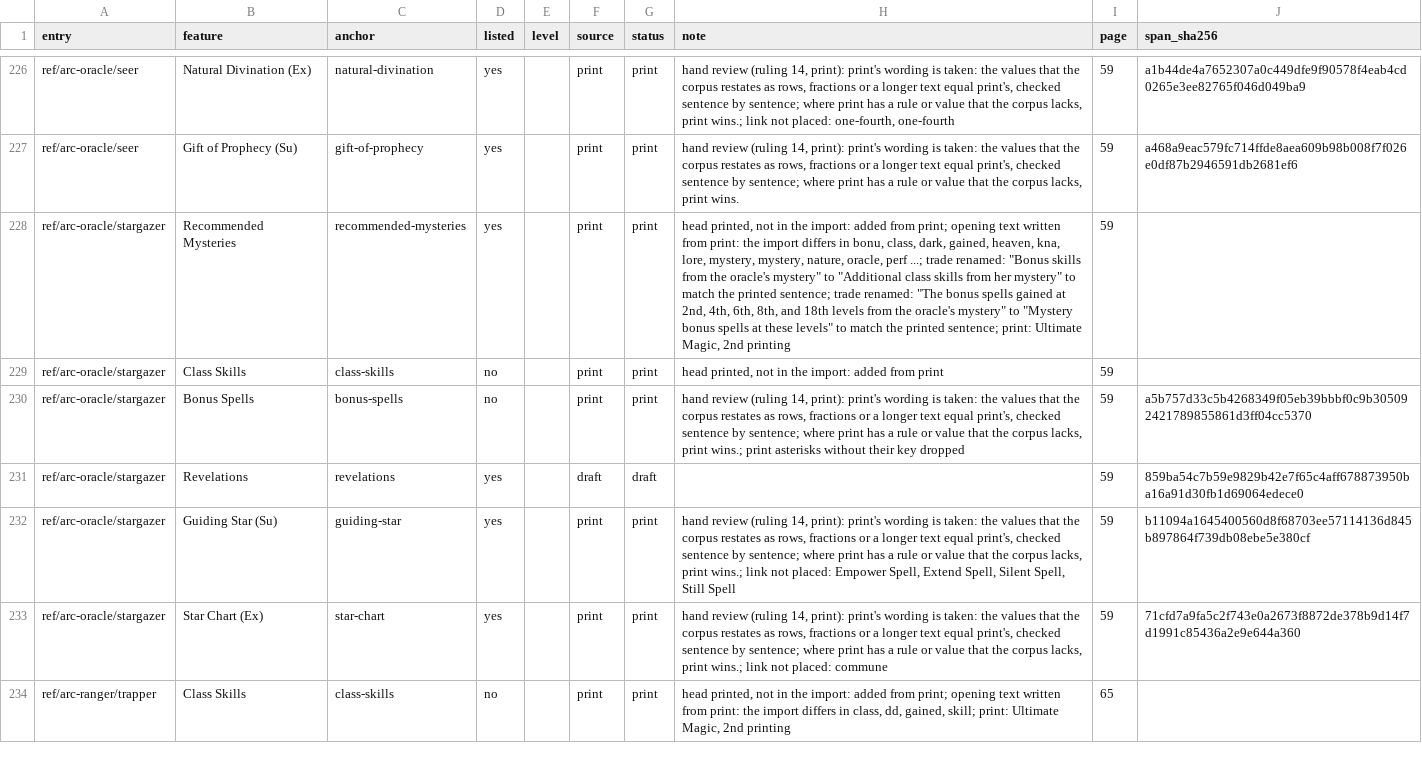
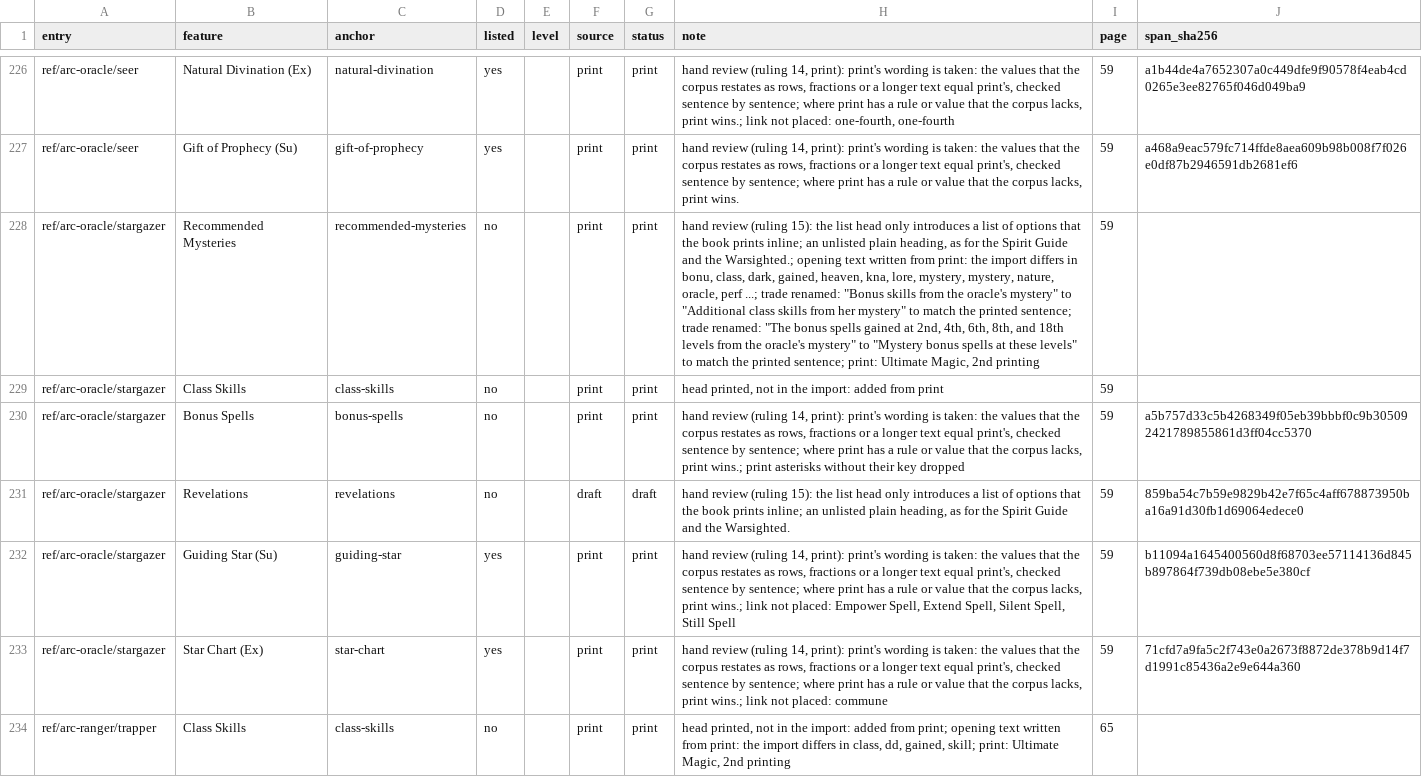
Before and after one commit to phynics/cast-iron-data, a TSV file: scripts/feature-prose-540-ultimate-magic.tsv, drawn as a sheet; only a part is shown, gaps mark what is left out; the diff covers the shown part only; the diff names each change by its address in the sheet, - before the commit and + after, or states it on an @@ line.

```diff
--- a/scripts/feature-prose-540-ultimate-magic.tsv
+++ b/scripts/feature-prose-540-ultimate-magic.tsv
-D228 (listed): yes
+D228 (listed): no
-H228 (note): head printed, not in the import: added from print; opening text…
+H228 (note): hand review (ruling 15): the list head only introduces a list of options that the book prints inline; an unlisted plain heading, as for the Spirit Guide and the Warsighted.; opening text…
-D231 (listed): yes
+D231 (listed): no
-H231 (note): (empty)
+H231 (note): hand review (ruling 15): the list head only introduces a list of options that the book prints inline; an unlisted plain heading, as for the Spirit Guide and the Warsighted.
```
Also changed, not shown: 18 edited cells elsewhere in this file, scripts/feature-prose-540-ultimate-magic.decisions.tsv, 6 other files.
